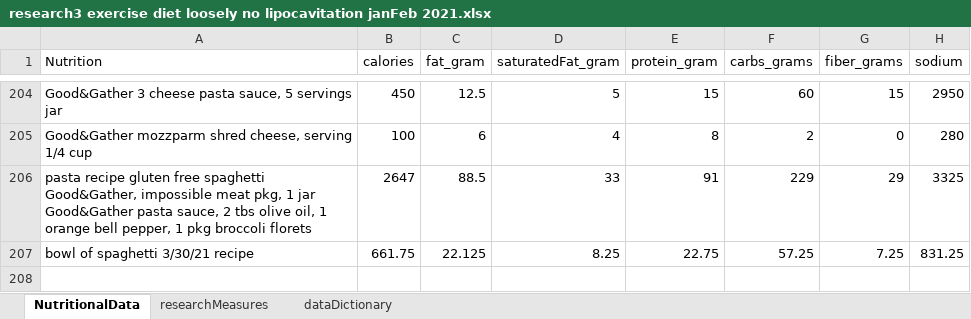
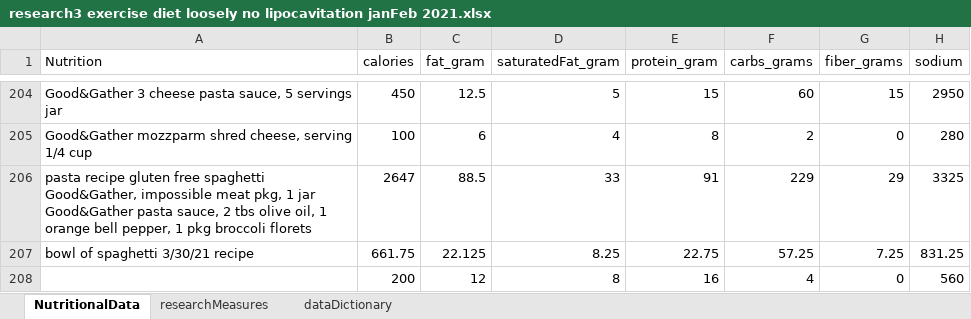
Before and after one commit to JanJanJan2018/lipocavitation-dieting-exercise-21-day-research, an Excel workbook: research3 exercise diet loosely no lipocavitation janFeb 2021.xlsx, sheet NutritionalData, drawn as a sheet; only a part is shown, gaps mark what is left out; values as stored, in another font and other column widths than the file's, no borders; 1 other sheet too large or unreadable and not compared; the diff names each change by its address in the sheet, - before the commit and + after, or states it on an @@ line.

```diff
--- a/research3 exercise diet loosely no lipocavitation janFeb 2021.xlsx (sheet NutritionalData)
+++ b/research3 exercise diet loosely no lipocavitation janFeb 2021.xlsx (sheet NutritionalData)
+row 208:  | 200 | 12 | 8 | 16 | 4 | 0 | 560
```
Also changed, not shown: sheet researchMeasures.
